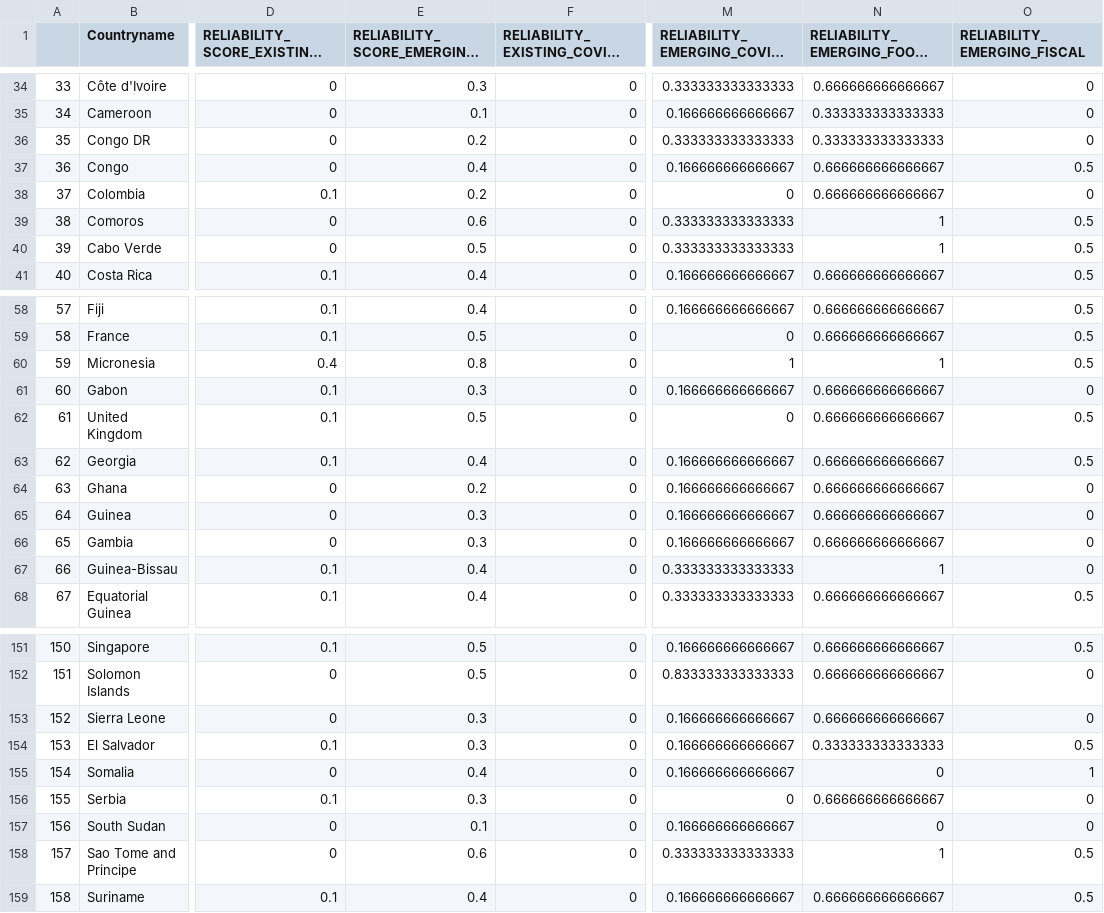
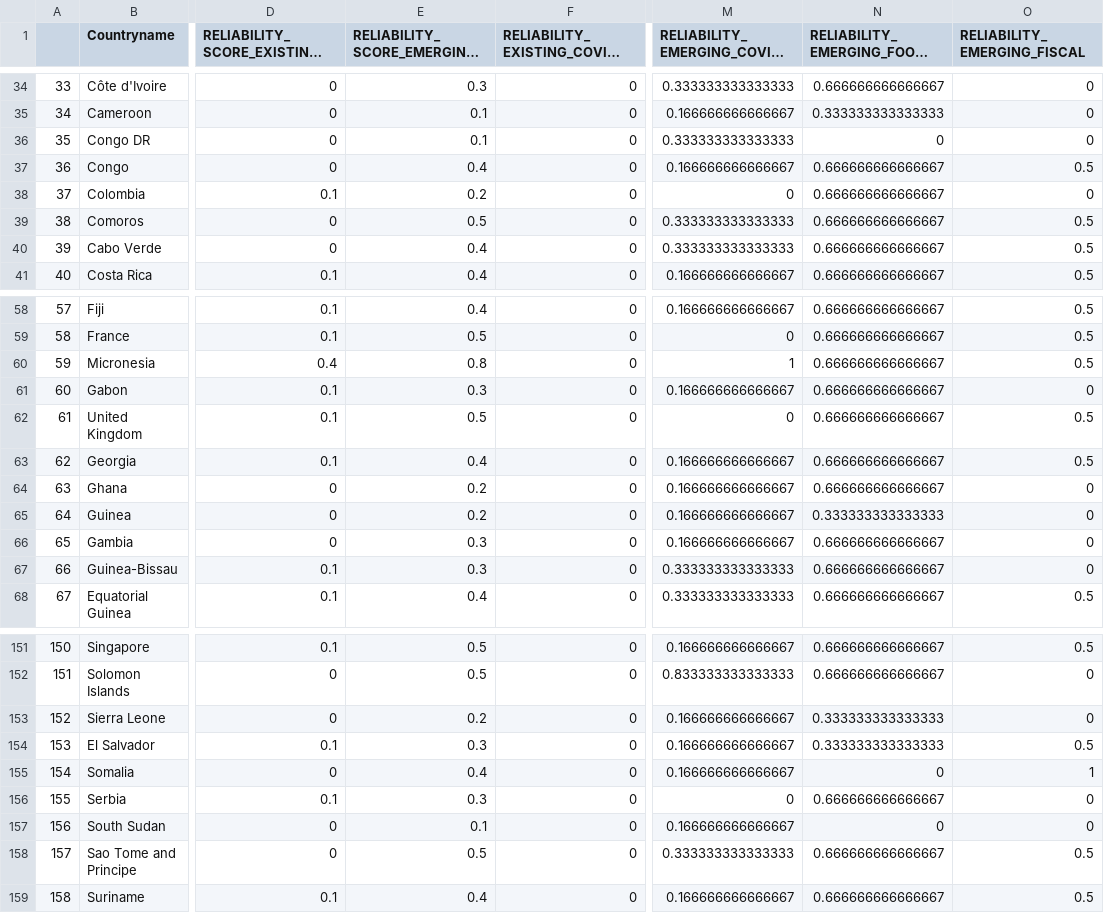
Before and after one commit to ljonestz/compoundriskdata, a CSV file: Risk_sheets/reliabilitysheet.csv, drawn as a sheet; only a part is shown, gaps mark what is left out; long unchanged cells end in …; the diff covers the shown part only; the diff names each change by its address in the sheet, - before the commit and + after, or states it on an @@ line.

```diff
--- a/Risk_sheets/reliabilitysheet.csv
+++ b/Risk_sheets/reliabilitysheet.csv
-E36 (RELIABILITY_SCORE_EMERGING_RISK): 0.2
+E36 (RELIABILITY_SCORE_EMERGING_RISK): 0.1
-N36: 0.333333333333333
+N36: 0
-E39 (RELIABILITY_SCORE_EMERGING_RISK): 0.6
+E39 (RELIABILITY_SCORE_EMERGING_RISK): 0.5
-N39:N40: 1
+N39:N40: 0.666666666666667
-E40 (RELIABILITY_SCORE_EMERGING_RISK): 0.5
+E40 (RELIABILITY_SCORE_EMERGING_RISK): 0.4
-N60: 1
+N60: 0.666666666666667
-E65 (RELIABILITY_SCORE_EMERGING_RISK): 0.3
+E65 (RELIABILITY_SCORE_EMERGING_RISK): 0.2
-N65: 0.666666666666667
+N65: 0.333333333333333
-E67 (RELIABILITY_SCORE_EMERGING_RISK): 0.4
+E67 (RELIABILITY_SCORE_EMERGING_RISK): 0.3
-N67: 1
+N67: 0.666666666666667
-E153 (RELIABILITY_SCORE_EMERGING_RISK): 0.3
+E153 (RELIABILITY_SCORE_EMERGING_RISK): 0.2
-N153: 0.666666666666667
+N153: 0.333333333333333
-E158 (RELIABILITY_SCORE_EMERGING_RISK): 0.6
+E158 (RELIABILITY_SCORE_EMERGING_RISK): 0.5
-N158: 1
+N158: 0.666666666666667
```
Also changed, not shown: 20 edited cells elsewhere in this file, Risk_sheets/Compound_Risk_Flag_Sheets.csv, Risk_sheets/Global_compound_risk_database.csv, 13 other files.
